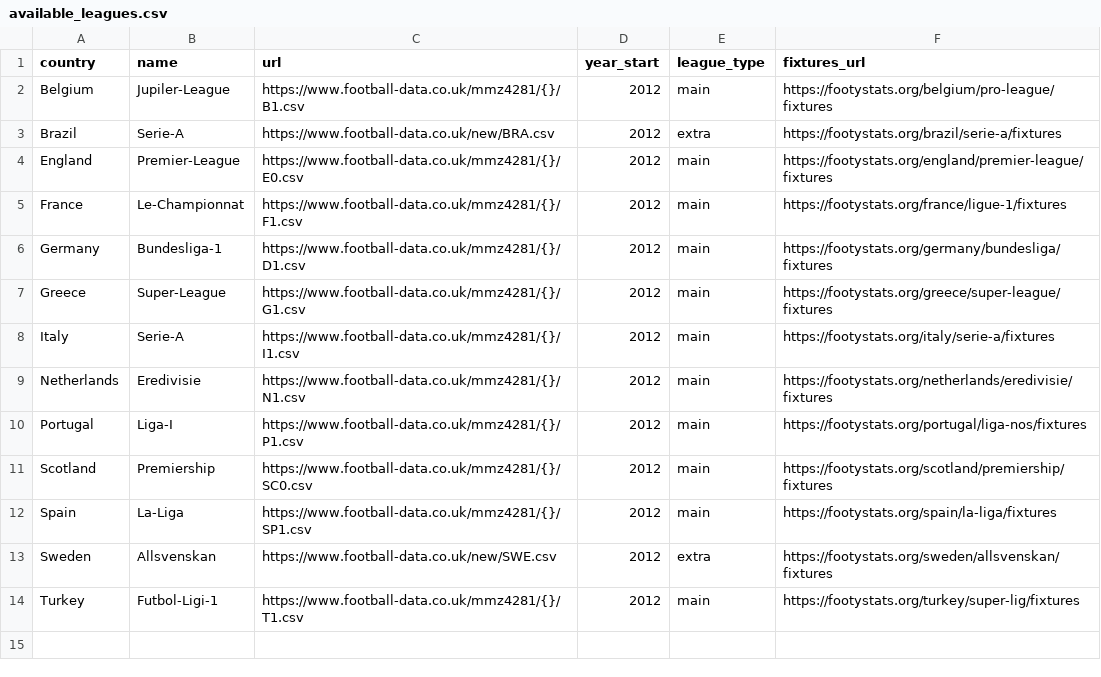
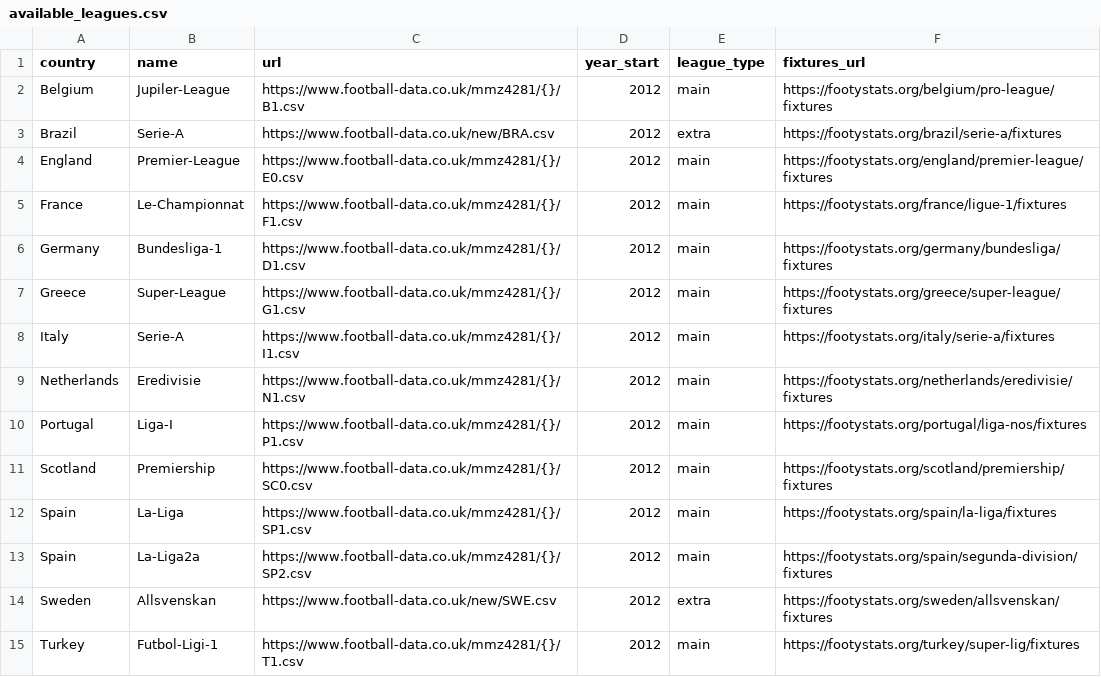
Before and after one commit to kochlisGit/ProphitBet-Soccer-Bets-Predictor, a CSV file: database/storage/leagues/available_leagues.csv, drawn as a sheet; the diff names each change by its address in the sheet, - before the commit and + after, or states it on an @@ line.

Commit message:
add 2a divisó

```diff
--- a/database/storage/leagues/available_leagues.csv
+++ b/database/storage/leagues/available_leagues.csv
+row 13: Spain | La-Liga2a | https://www.football-data.co.uk/mmz4281/{}/SP2.csv | 2012 | main | https://footystats.org/spain/segunda-division/fixtures
```
